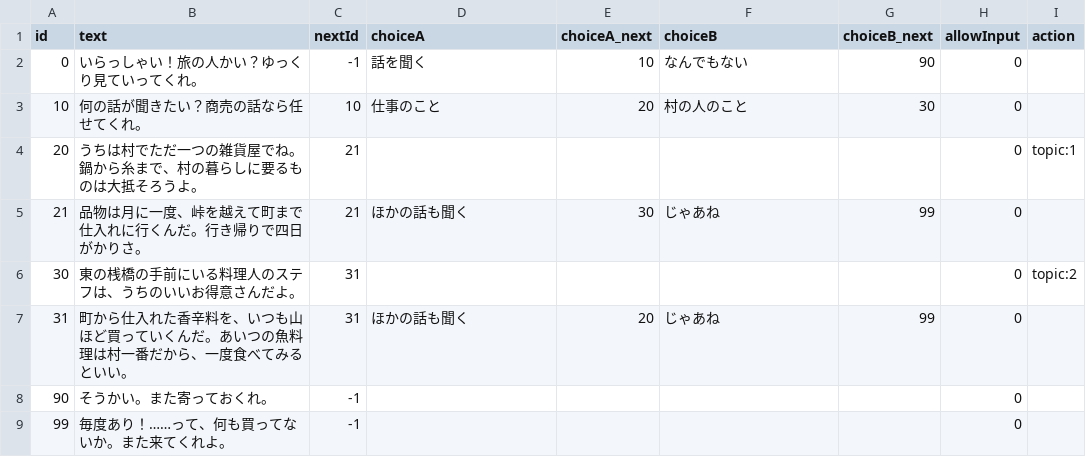
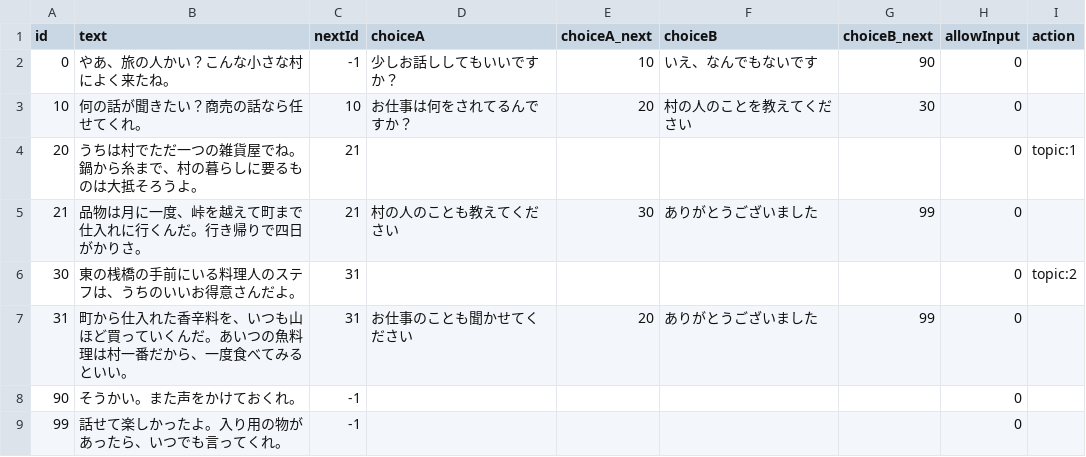
Before and after one commit to taka100822/Masters-Research-Experiment, a CSV file: Assets/Resources/dialogue/S1/NPC001.csv, drawn as a sheet.

```diff
--- a/Assets/Resources/dialogue/S1/NPC001.csv
+++ b/Assets/Resources/dialogue/S1/NPC001.csv
@@ -1,9 +1,9 @@
 id,text,nextId,choiceA,choiceA_next,choiceB,choiceB_next,allowInput,action
-0,いらっしゃい！旅の人かい？ゆっくり見ていってくれ。,-1,話を聞く,10,なんでもない,90,0,
-10,何の話が聞きたい？商売の話なら任せてくれ。,10,仕事のこと,20,村の人のこと,30,0,
+0,やあ、旅の人かい？こんな小さな村によく来たね。,-1,少しお話ししてもいいですか？,10,いえ、なんでもないです,90,0,
+10,何の話が聞きたい？商売の話なら任せてくれ。,10,お仕事は何をされてるんですか？,20,村の人のことを教えてください,30,0,
 20,うちは村でただ一つの雑貨屋でね。鍋から糸まで、村の暮らしに要るものは大抵そろうよ。,21,,,,,0,topic:1
-21,品物は月に一度、峠を越えて町まで仕入れに行くんだ。行き帰りで四日がかりさ。,21,ほかの話も聞く,30,じゃあね,99,0,
+21,品物は月に一度、峠を越えて町まで仕入れに行くんだ。行き帰りで四日がかりさ。,21,村の人のことも教えてください,30,ありがとうございました,99,0,
 30,東の桟橋の手前にいる料理人のステフは、うちのいいお得意さんだよ。,31,,,,,0,topic:2
-31,町から仕入れた香辛料を、いつも山ほど買っていくんだ。あいつの魚料理は村一番だから、一度食べてみるといい。,31,ほかの話も聞く,20,じゃあね,99,0,
-90,そうかい。また寄っておくれ。,-1,,,,,0,
-99,毎度あり！……って、何も買ってないか。また来てくれよ。,-1,,,,,0,
+31,町から仕入れた香辛料を、いつも山ほど買っていくんだ。あいつの魚料理は村一番だから、一度食べてみるといい。,31,お仕事のことも聞かせてください,20,ありがとうございました,99,0,
+90,そうかい。また声をかけておくれ。,-1,,,,,0,
+99,話せて楽しかったよ。入り用の物があったら、いつでも言ってくれ。,-1,,,,,0,
```
Also changed, not shown: Assets/Resources/dialogue/S1/NPC002.csv, Assets/Resources/dialogue/S1/NPC003.csv, 26 other files.
